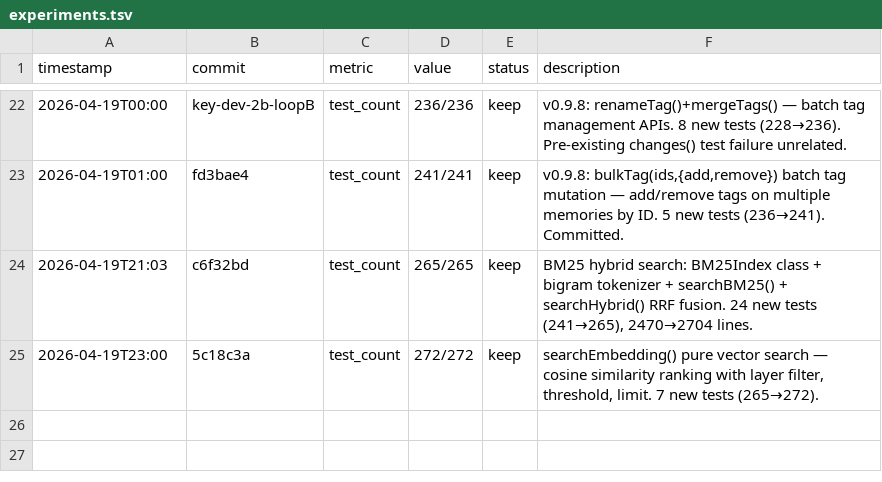
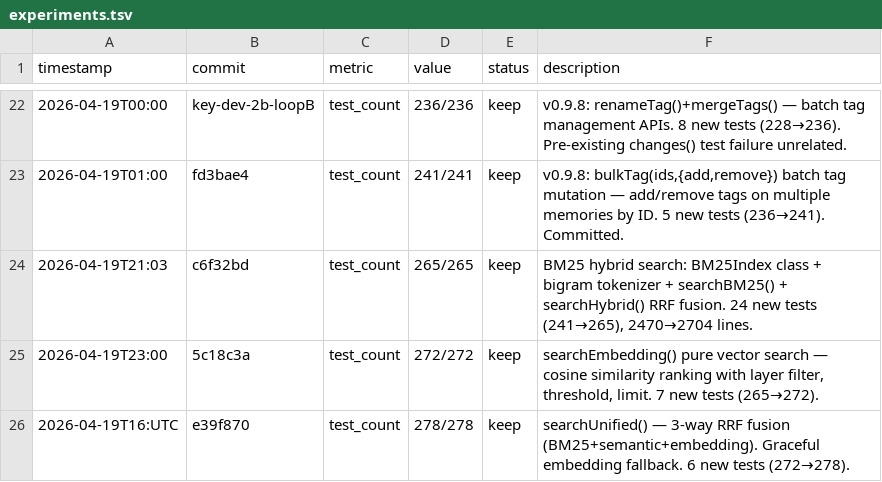
Before and after one commit to robertsong2019/openclaw-workspace, a TSV file: projects/agent-memory-service/experiments.tsv, drawn as a sheet; only a part is shown, gaps mark what is left out.

```diff
--- a/projects/agent-memory-service/experiments.tsv
+++ b/projects/agent-memory-service/experiments.tsv
@@ -25 +25,2 @@ timestamp	commit	metric	value	status	description
 2026-04-19T23:00	5c18c3a	test_count	272/272	keep	searchEmbedding() pure vector search — cosine similarity ranking with layer filter, threshold, limit. 7 new tests (265→272).
+2026-04-19T16:UTC	e39f870	test_count	278/278	keep	searchUnified() — 3-way RRF fusion (BM25+semantic+embedding). Graceful embedding fallback. 6 new tests (272→278).
```
Also changed, not shown: 30 other files.
